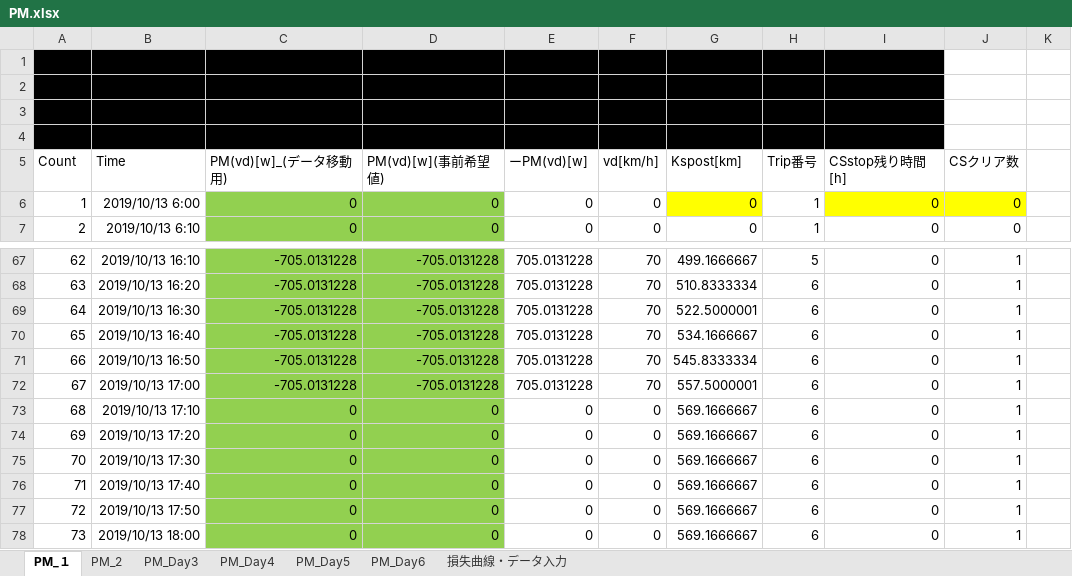
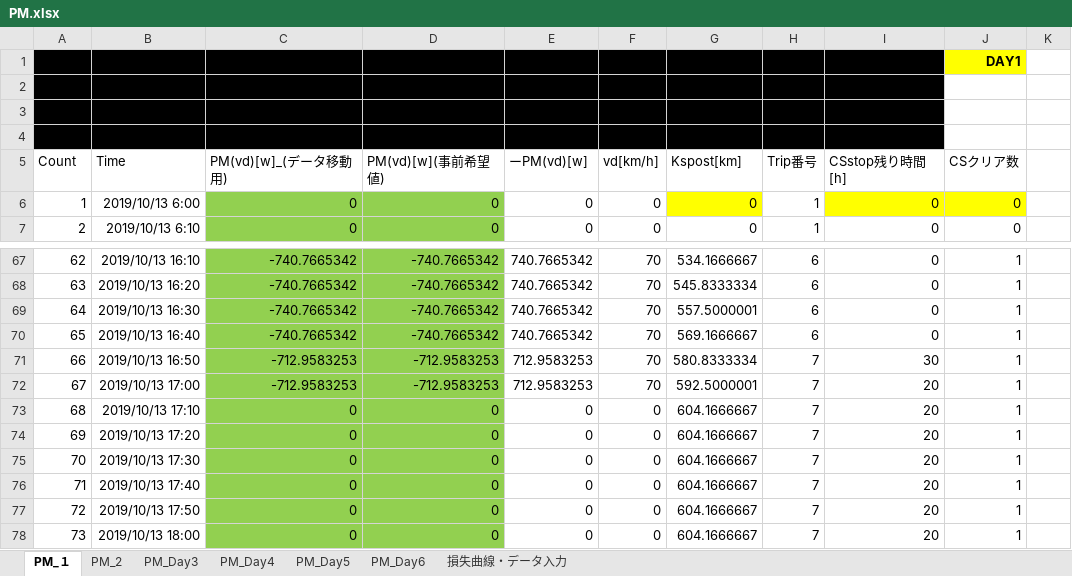
Before and after one commit to Ben1022yamazzz/solar-energy-management-, an Excel workbook: BWSC2019-EneMane/PM/PM.xlsx, sheet PM_１, drawn as a sheet; only a part is shown, gaps mark what is left out; values as stored, in another font and other column widths than the file's, no borders; charts and pictures not drawn; the diff covers the shown part only; the diff names each change by its address in the sheet, - before the commit and + after, or states it on an @@ line.

```diff
--- a/BWSC2019-EneMane/PM/PM.xlsx (sheet PM_１)
+++ b/BWSC2019-EneMane/PM/PM.xlsx (sheet PM_１)
-J1: (empty)
+J1: DAY1
-J1 fill: none
+J1 fill: #FFFF00
-C67:C70: -705.0131228
+C67:C70: -740.7665342
-D67:D70: -705.0131228
+D67:D70: -740.7665342
-E67:E70: 705.0131228
+E67:E70: 740.7665342
-G67: 499.1666667
+G67: 534.1666667
-H67: 5
+H67: 6
-G68: 510.8333334
+G68: 545.8333334
-G69: 522.5000001
+G69: 557.5000001
-G70: 534.1666667
+G70: 569.1666667
-C71:C72: -705.0131228
+C71:C72: -712.9583253
-D71:D72: -705.0131228
+D71:D72: -712.9583253
-E71:E72: 705.0131228
+E71:E72: 712.9583253
-G71: 545.8333334
+G71: 580.8333334
-H71:H78: 6
+H71:H78: 7
-I71: 0
+I71: 30
-G72: 557.5000001
+G72: 592.5000001
-I72:I78: 0
+I72:I78: 20
-G73:G78: 569.1666667
+G73:G78: 604.1666667
```
Also changed, not shown: 169 edited cells elsewhere in this sheet, sheet 損失曲線・データ入力, formulas that keep their value, charts or pictures, 1 other file.
